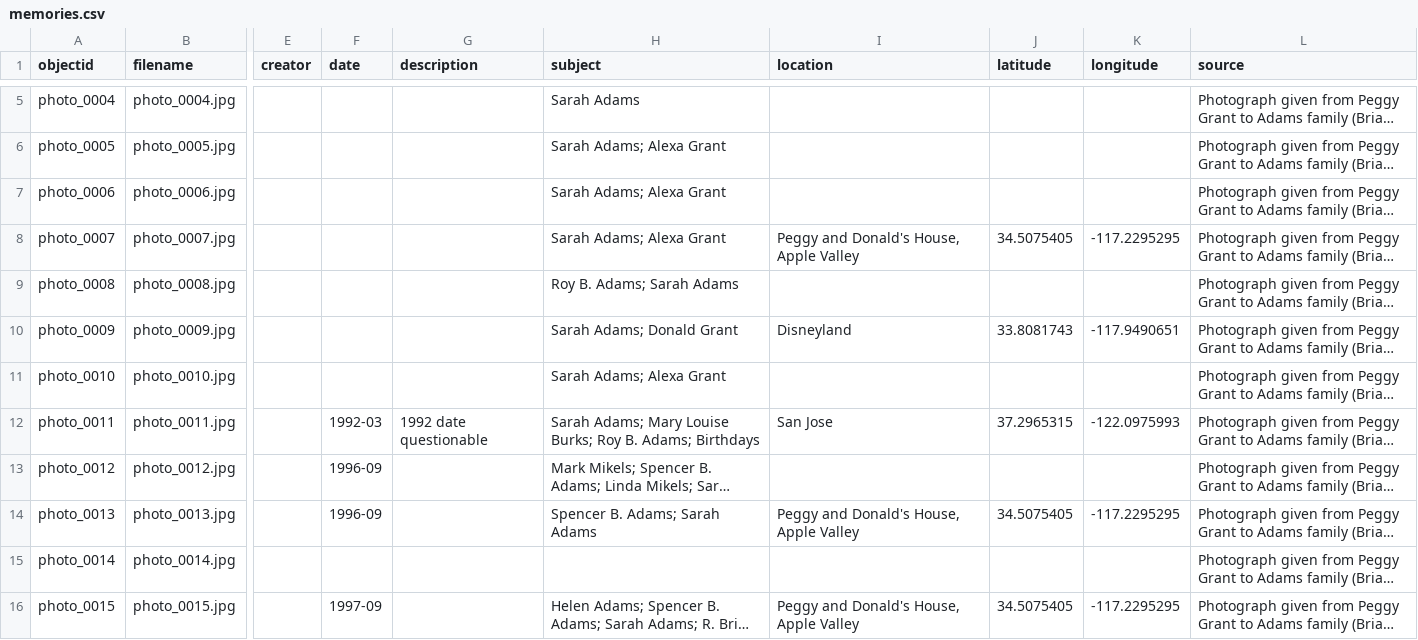
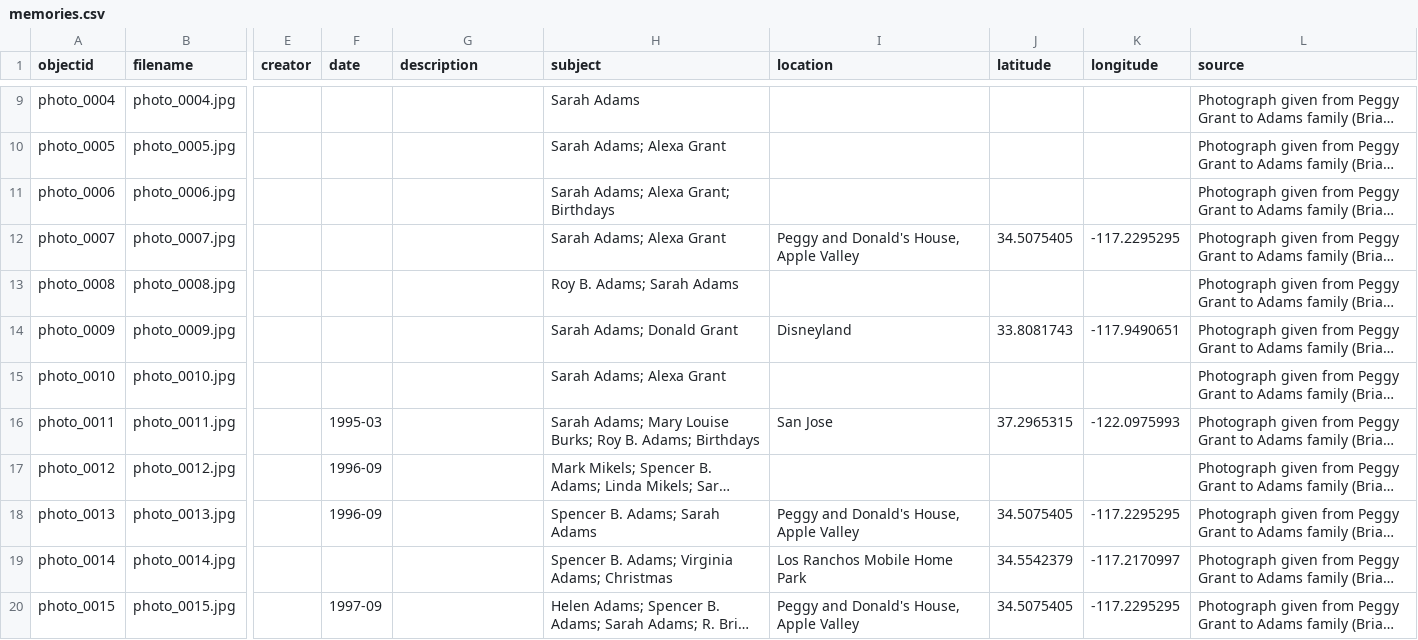
Before and after one commit to the-adams-family/memories, a CSV file: _data/memories.csv, drawn as a sheet; only a part is shown, gaps mark what is left out; long unchanged cells end in …; addresses are those after the commit; the diff covers the shown part only; the diff names each change by its address in the sheet, - before the commit and + after, or states it on an @@ line.

```diff
--- a/_data/memories.csv
+++ b/_data/memories.csv
-H11 (subject): Sarah Adams; Alexa Grant
+H11 (subject): Sarah Adams; Alexa Grant; Birthdays
-F16 (date): 1992-03
+F16 (date): 1995-03
-G16 (description): 1992 date questionable
+G16 (description): (empty)
-H19 (subject): (empty)
+H19 (subject): Spencer B. Adams; Virginia Adams; Christmas
-I19 (location): (empty)
+I19 (location): Los Ranchos Mobile Home Park
-J19 (latitude): (empty)
+J19 (latitude): 34.5542379
-K19 (longitude): (empty)
+K19 (longitude): -117.2170997
```
Also changed, not shown: 6 added rows, 4 removed rows and 13 edited cells elsewhere in this file.
